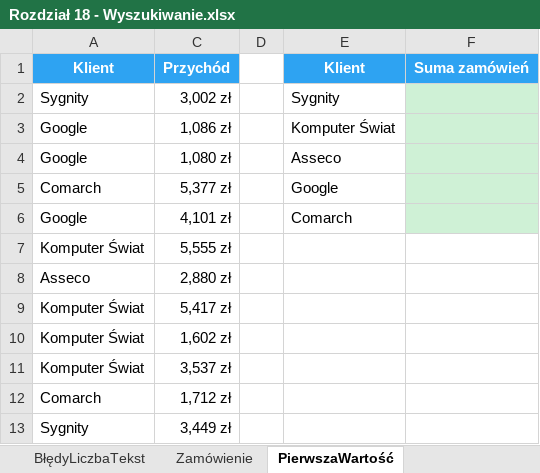
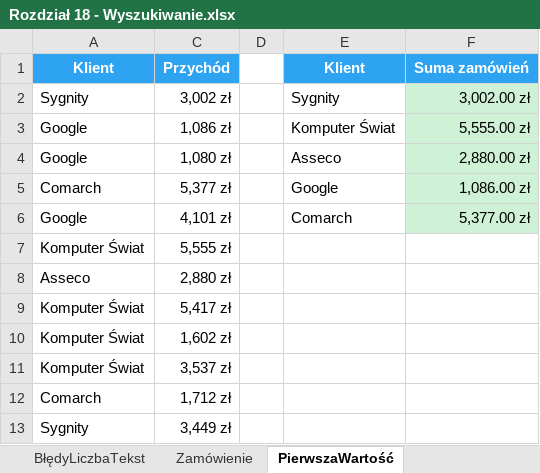
Before and after one commit to hubwied/learning-practice-path, an Excel workbook: excel/Pliki+Mistrz+Excela/początkowe/Rozdział 18 - Wyszukiwanie.xlsx, sheet PierwszaWartość, drawn as a sheet; values as stored, in another font and other column widths than the file's, no borders; the diff names each change by its address in the sheet, - before the commit and + after, or states it on an @@ line.

```diff
--- a/excel/Pliki+Mistrz+Excela/początkowe/Rozdział 18 - Wyszukiwanie.xlsx (sheet PierwszaWartość)
+++ b/excel/Pliki+Mistrz+Excela/początkowe/Rozdział 18 - Wyszukiwanie.xlsx (sheet PierwszaWartość)
-F2: (empty)
+F2: 3,002.00 zł
-F3: (empty)
+F3: 5,555.00 zł
-F4: (empty)
+F4: 2,880.00 zł
-F5: (empty)
+F5: 1,086.00 zł
-F6: (empty)
+F6: 5,377.00 zł
```
Also changed, not shown: sheet Wyszukaj vs Jeżeli, sheet RóżneKolumny, sheet 2Warunki, sheet BłędyLiczbaTekst, sheet Poziomo, sheet Zamówienie, 1 more sheet, formulas that keep their value, excel/Pliki+Mistrz+Excela/początkowe/Rozdział 19 - Ochrona.xlsx, 1 other file.
